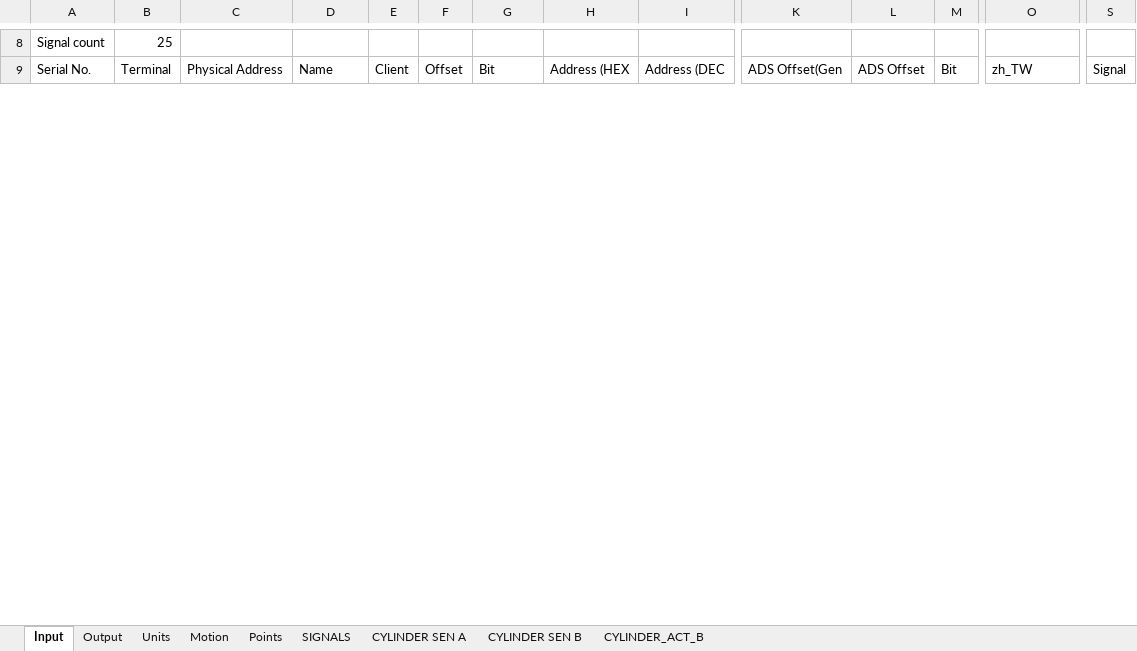
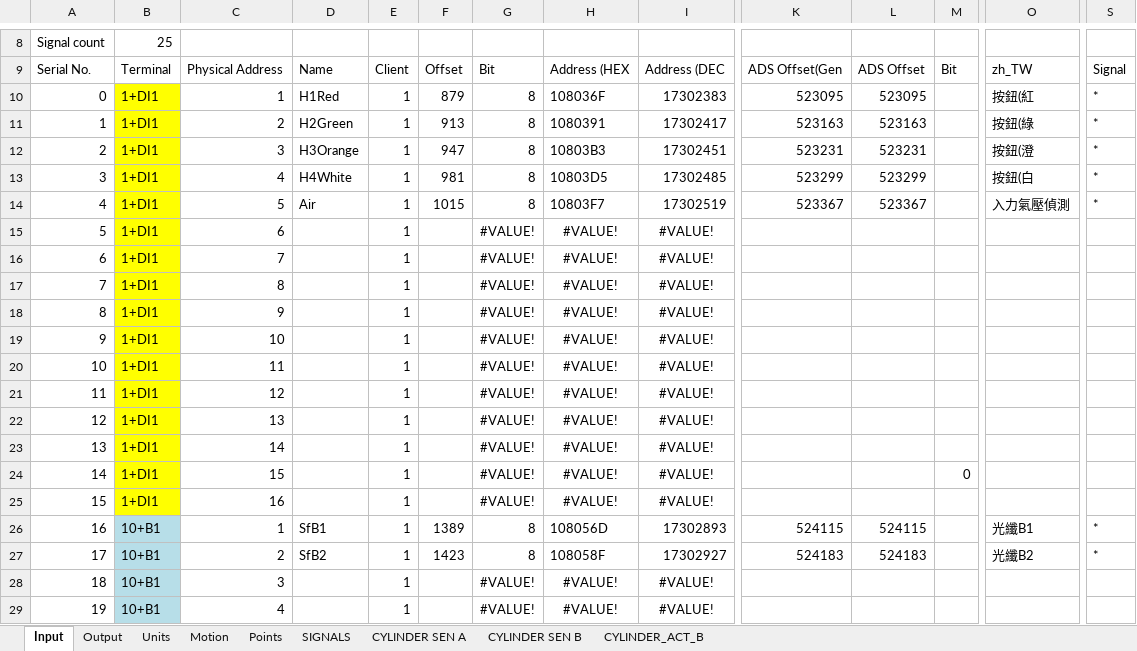
Before and after one commit to smandyscom/hsal-modulized, an Excel workbook: C2B1A1/iotable.xlsx, sheet Input, drawn as a sheet; only a part is shown, gaps mark what is left out; values as stored, in another font and other column widths than the file's, no borders; rows hold the shown columns only; the diff covers the shown part only; the diff names each change by its address in the sheet, - before the commit and + after, or states it on an @@ line.

```diff
--- a/C2B1A1/iotable.xlsx (sheet Input)
+++ b/C2B1A1/iotable.xlsx (sheet Input)
@@ row 10 unhidden: 0 | 1+DI1 | 1 | H1Red | 1 | 879 | 8 | 108036F | 17302383 | 523095 | 523095 |  | 按鈕(紅 | * @@
@@ row 11 unhidden: 1 | 1+DI1 | 2 | H2Green | 1 | 913 | 8 | 1080391 | 17302417 | 523163 | 523163 |  | 按鈕(綠 | * @@
@@ row 12 unhidden: 2 | 1+DI1 | 3 | H3Orange | 1 | 947 | 8 | 10803B3 | 17302451 | 523231 | 523231 |  | 按鈕(澄 | * @@
@@ row 13 unhidden: 3 | 1+DI1 | 4 | H4White | 1 | 981 | 8 | 10803D5 | 17302485 | 523299 | 523299 |  | 按鈕(白 | * @@
@@ row 14 unhidden: 4 | 1+DI1 | 5 | Air | 1 | 1015 | 8 | 10803F7 | 17302519 | 523367 | 523367 |  | 入力氣壓偵測 | * @@
@@ row 15 unhidden: 5 | 1+DI1 | 6 |  | 1 |  | #VALUE! | #VALUE! | #VALUE! @@
@@ row 16 unhidden: 6 | 1+DI1 | 7 |  | 1 |  | #VALUE! | #VALUE! | #VALUE! @@
@@ row 17 unhidden: 7 | 1+DI1 | 8 |  | 1 |  | #VALUE! | #VALUE! | #VALUE! @@
+row 18: 8 | 1+DI1 | 9 |  | 1 |  | #VALUE! | #VALUE! | #VALUE!
@@ row 19 unhidden: 9 | 1+DI1 | 10 |  | 1 |  | #VALUE! | #VALUE! | #VALUE! @@
@@ row 20 unhidden: 10 | 1+DI1 | 11 |  | 1 |  | #VALUE! | #VALUE! | #VALUE! @@
@@ row 21 unhidden: 11 | 1+DI1 | 12 |  | 1 |  | #VALUE! | #VALUE! | #VALUE! @@
@@ row 22 unhidden: 12 | 1+DI1 | 13 |  | 1 |  | #VALUE! | #VALUE! | #VALUE! @@
@@ row 23 unhidden: 13 | 1+DI1 | 14 |  | 1 |  | #VALUE! | #VALUE! | #VALUE! @@
@@ row 24 unhidden: 14 | 1+DI1 | 15 |  | 1 |  | #VALUE! | #VALUE! | #VALUE! |  |  | 0 @@
@@ row 25 unhidden: 15 | 1+DI1 | 16 |  | 1 |  | #VALUE! | #VALUE! | #VALUE! @@
+row 26: 16 | 10+B1 | 1 | SfB1 | 1 | 1389 | 8 | 108056D | 17302893 | 524115 | 524115 |  | 光纖B1 | *
+row 27: 17 | 10+B1 | 2 | SfB2 | 1 | 1423 | 8 | 108058F | 17302927 | 524183 | 524183 |  | 光纖B2 | *
+row 28: 18 | 10+B1 | 3 |  | 1 |  | #VALUE! | #VALUE! | #VALUE!
+row 29: 19 | 10+B1 | 4 |  | 1 |  | #VALUE! | #VALUE! | #VALUE!
```
Also changed, not shown: 60 added rows, 1 removed row, 11 hidden or unhidden rows, 137 edited cells and cell formats elsewhere in this sheet, sheet Output, formulas that keep their value, hidden cells, C1A2/iotable.xlsx, 1 other file.
